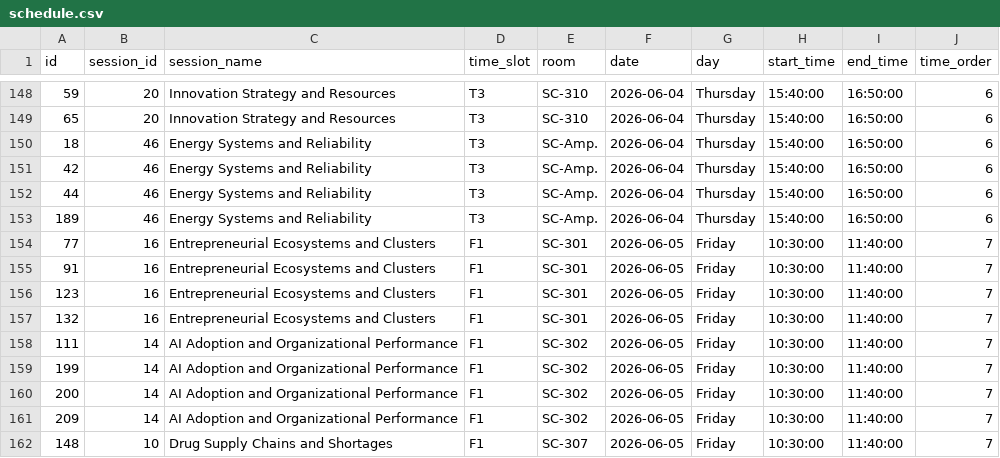
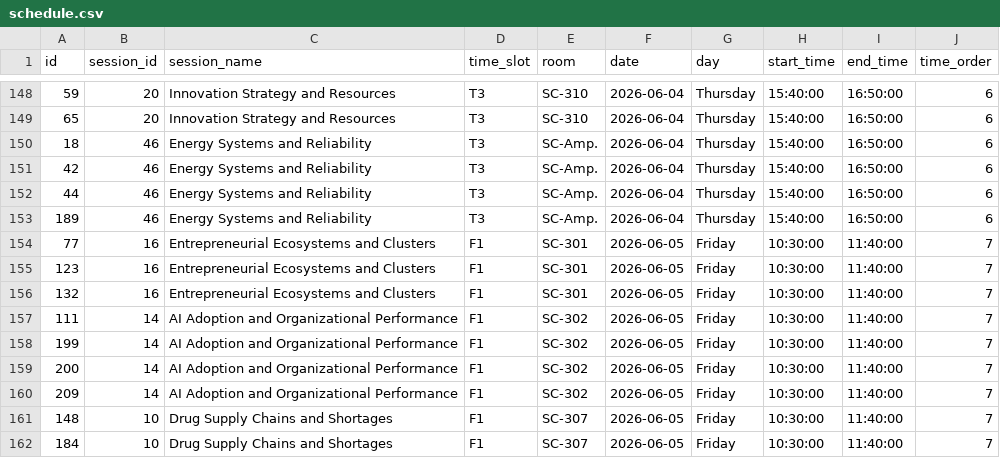
Before and after one commit to jhelvy/isa-2026-schedule, a CSV file: data/schedule.csv, drawn as a sheet; only a part is shown, gaps mark what is left out; the shorter side is filled out with more unchanged rows.

```diff
--- a/data/schedule.csv
+++ b/data/schedule.csv
@@ -154,3 +154,2 @@ id,session_id,session_name,time_slot,room,date,day,start_time,end_time,time_orde
 77,16,Entrepreneurial Ecosystems and Clusters,F1,SC-301,2026-06-05,Friday,10:30:00,11:40:00,7
-91,16,Entrepreneurial Ecosystems and Clusters,F1,SC-301,2026-06-05,Friday,10:30:00,11:40:00,7
 123,16,Entrepreneurial Ecosystems and Clusters,F1,SC-301,2026-06-05,Friday,10:30:00,11:40:00,7
```
Also changed, not shown: data/excursion-program.csv, data/session-ids.csv, 14 other files.
